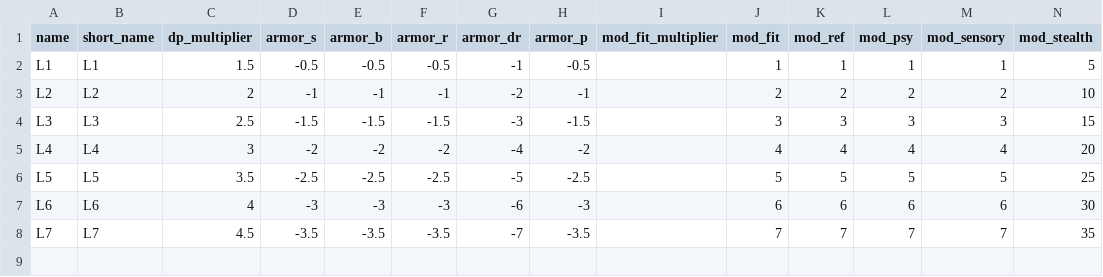
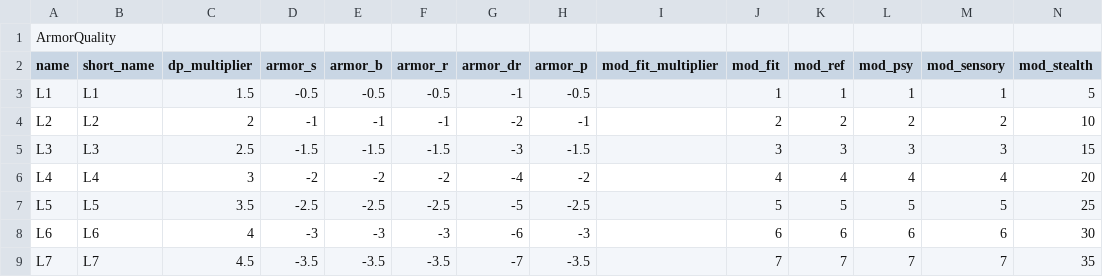
Before and after one commit to sjlehtin/aesheet, a CSV file: sheet/data/armor-quality.csv, drawn as a sheet; only a part is shown; rows hold the shown columns only; the diff names each change by its address in the sheet, - before the commit and + after, or states it on an @@ line.

Commit message:
Get the imported data type from the first row.

```diff
--- a/sheet/data/armor-quality.csv
+++ b/sheet/data/armor-quality.csv
+row 1: ArmorQuality
```
Also changed, not shown: 2 other files.
